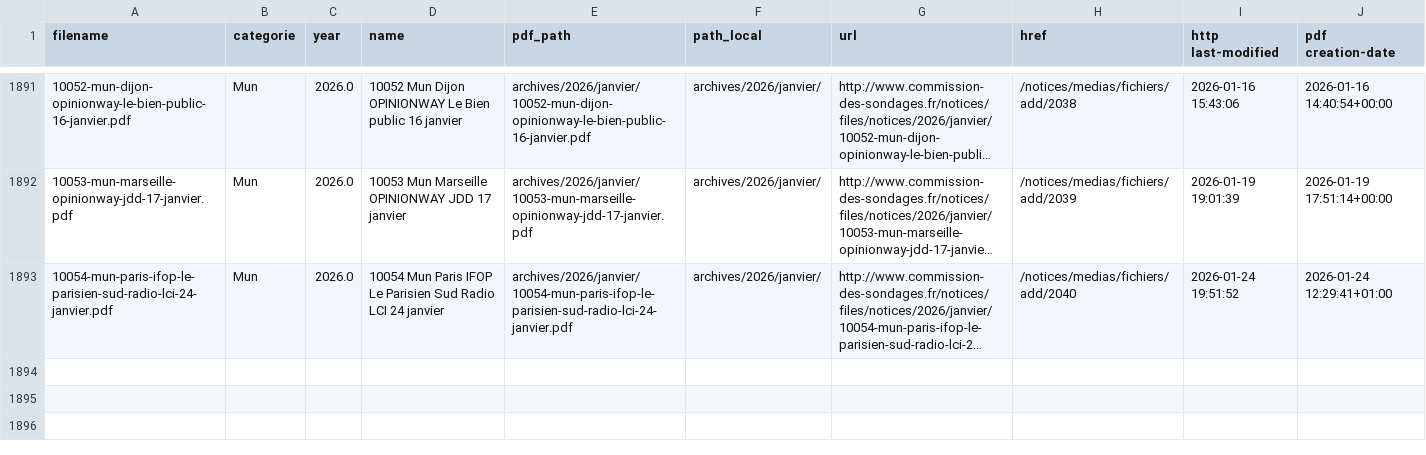
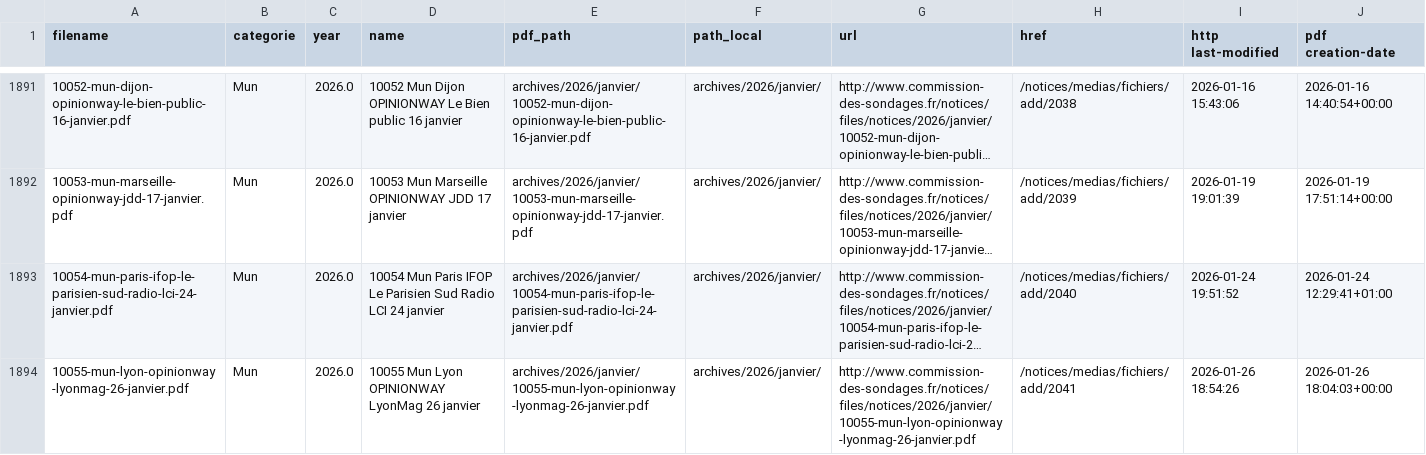
Before and after one commit to MieuxVoter/sondages-commission-index, a CSV file: notices_catalog.csv, drawn as a sheet; only a part is shown, gaps mark what is left out; long unchanged cells end in …; the diff names each change by its address in the sheet, - before the commit and + after, or states it on an @@ line.

```diff
--- a/notices_catalog.csv
+++ b/notices_catalog.csv
+row 1894: 10055-mun-lyon-opinionway-lyonmag-26-janvier.pdf | Mun | 2026.0 | 10055 Mun Lyon OPINIONWAY LyonMag 26 janvier | archives/2026/janvier/10055-mun-lyon-opinionway-lyonmag-26-janvier.pdf | archives/2026/janvier/ | http://www.commission-des-sondages.fr/notices/files/notices/2026/janvier/10055-mun-lyon-opinionway-lyonmag-26-janvier.pdf | /notices/medias/fichiers/add/2041 | 2026-01-26 18:54:26 | 2026-01-26 18:04:03+00:00
```
Also changed, not shown: base.csv, files.csv, 1 other file.
